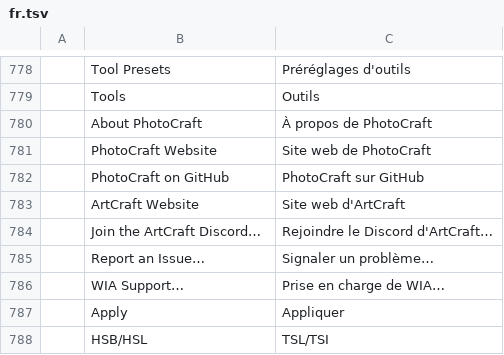
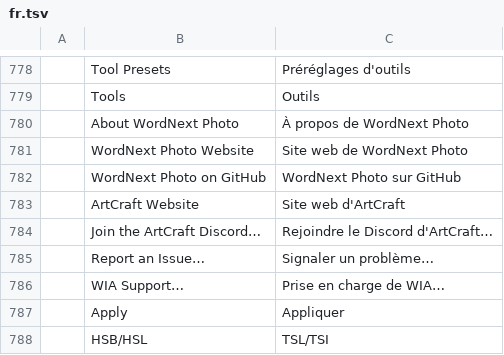
Before and after one commit to elcorreveidile/photocraft, a TSV file: crates/ui-egui/src/i18n/fr.tsv, drawn as a sheet; only a part is shown, gaps mark what is left out; removed rows and columns are numbered as before the commit, all else as after; the diff names each change by its address in the sheet, - before the commit and + after, or states it on an @@ line.

```diff
--- a/crates/ui-egui/src/i18n/fr.tsv
+++ b/crates/ui-egui/src/i18n/fr.tsv
-row 780:  | About PhotoCraft | À propos de PhotoCraft
-row 781:  | PhotoCraft Website | Site web de PhotoCraft
-row 782:  | PhotoCraft on GitHub | PhotoCraft sur GitHub
+row 780:  | About WordNext Photo | À propos de WordNext Photo
+row 781:  | WordNext Photo Website | Site web de WordNext Photo
+row 782:  | WordNext Photo on GitHub | WordNext Photo sur GitHub
```
Also changed, not shown: crates/ui-egui/src/i18n/cs.tsv, crates/ui-egui/src/i18n/de.tsv, 21 other files.
